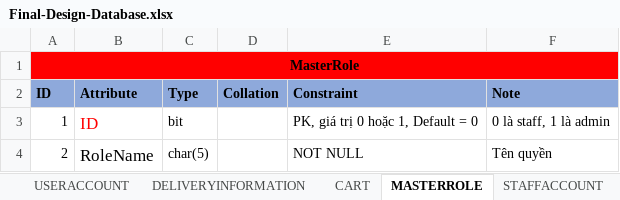
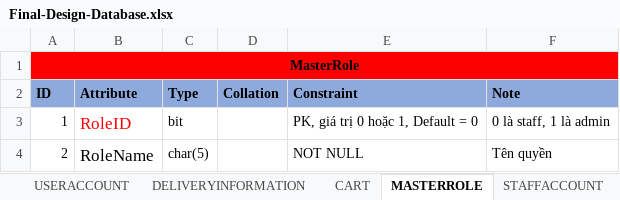
Before and after one commit to nnthienphuc/PTIT-Bookstore-E-commerce-Website, an Excel workbook: Document/Final-Design-Database.xlsx, sheet MASTERROLE, drawn as a sheet; values as stored, in another font and other column widths than the file's, no borders; the diff names each change by its address in the sheet, - before the commit and + after, or states it on an @@ line.

```diff
--- a/Document/Final-Design-Database.xlsx (sheet MASTERROLE)
+++ b/Document/Final-Design-Database.xlsx (sheet MASTERROLE)
-B3 (Attribute): ID
+B3 (Attribute): RoleID
```
Also changed, not shown: sheet QUICKLOOK, sheet CATEGORY, sheet AUTHOR, sheet PUBLISHER, sheet STAFFACCOUNT, sheet DELIVERYINFORMATION, 3 more sheets, 2 other files.
